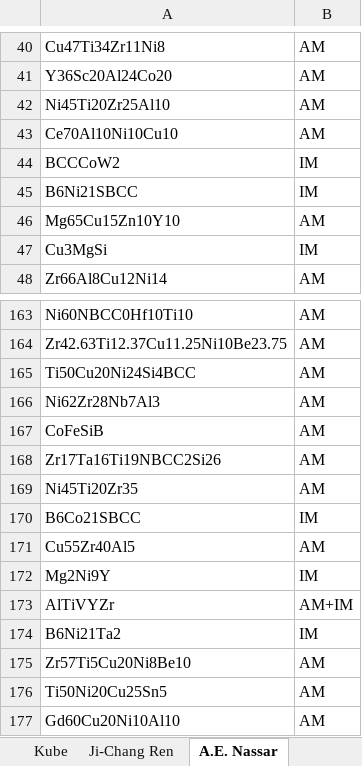
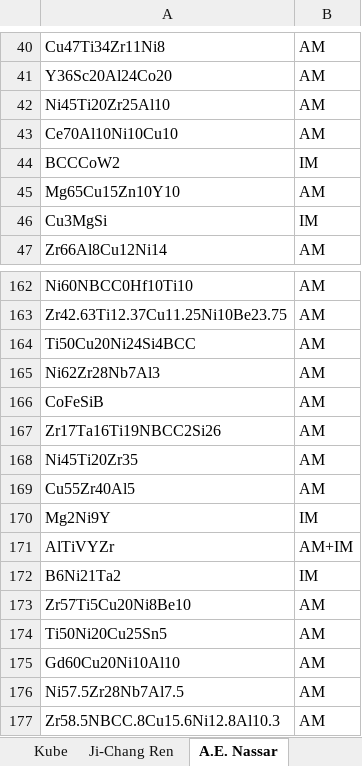
Before and after one commit to Iman-Peivaste/ML_Phase, an Excel workbook: Dataset/Dataset_HEAs15.xlsx, sheet A.E. Nassar, drawn as a sheet; only a part is shown, gaps mark what is left out; the shorter side is filled out with more unchanged rows; values as stored, in another font and other column widths than the file's, no borders; the diff names each change by its address in the sheet, - before the commit and + after, or states it on an @@ line.

```diff
--- a/Dataset/Dataset_HEAs15.xlsx (sheet A.E. Nassar)
+++ b/Dataset/Dataset_HEAs15.xlsx (sheet A.E. Nassar)
-row 45: B6Ni21SBCC | IM
-row 170: B6Co21SBCC | IM
```
Also changed, not shown: sheet Qingwei Guo, sheet Xiaoya Huang, sheet search, sheet Pei, sheet Aayesha Mishra, sheet Qinan Han, 1 more sheet, other sheet tabs, 11 other files.
